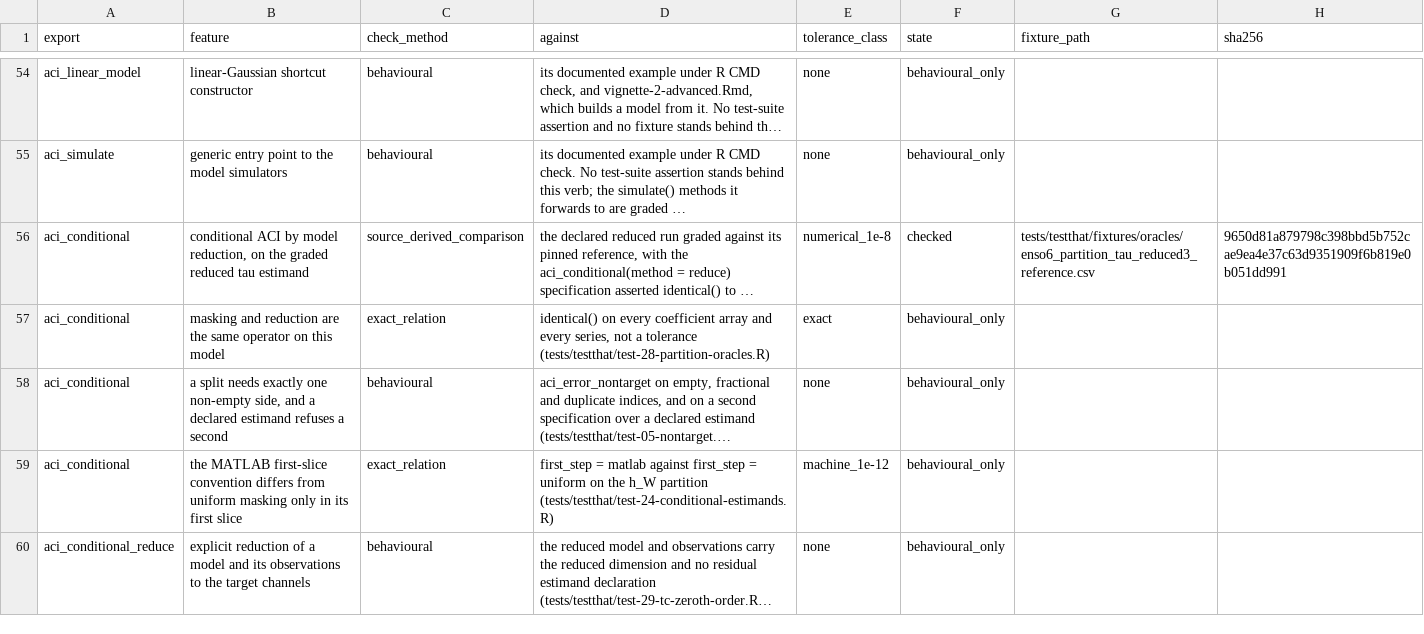
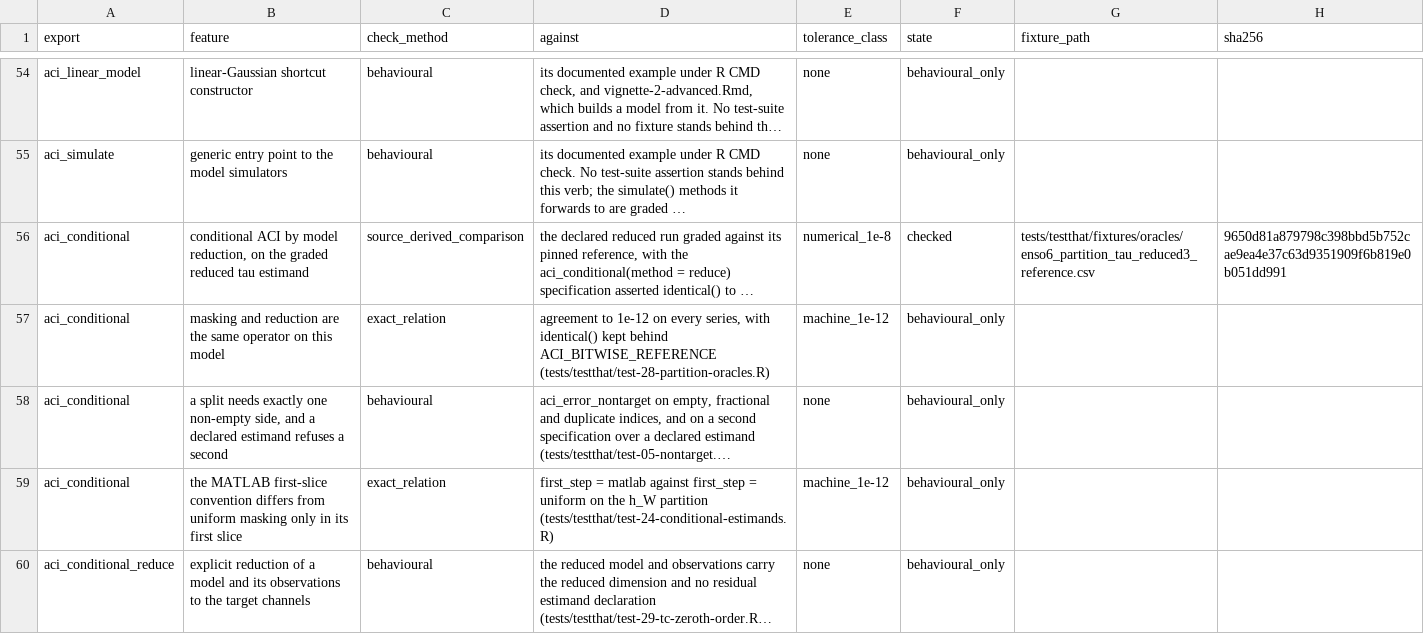
Before and after one commit to biometryhub/ACI, a CSV file: acir/inst/evidence/register.csv, drawn as a sheet; only a part is shown, gaps mark what is left out; long unchanged cells end in …; the diff names each change by its address in the sheet, - before the commit and + after, or states it on an @@ line.

Commit message:
test: require <1e-12 diff instead of exact matches (test-28).

```diff
--- a/acir/inst/evidence/register.csv
+++ b/acir/inst/evidence/register.csv
-D57 (against): identical() on every coefficient array and every series, not a tolerance (tests/testthat/test-28-partition-oracles.R)
+D57 (against): agreement to 1e-12 on every series, with identical() kept behind ACI_BITWISE_REFERENCE (tests/testthat/test-28-partition-oracles.R)
-E57 (tolerance_class): exact
+E57 (tolerance_class): machine_1e-12
```
Also changed, not shown: 1 other file.
